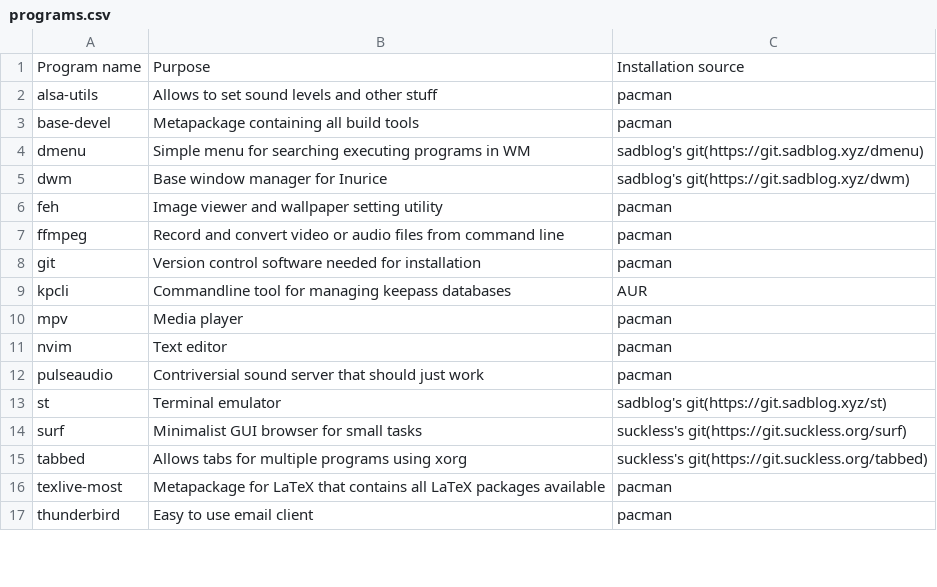
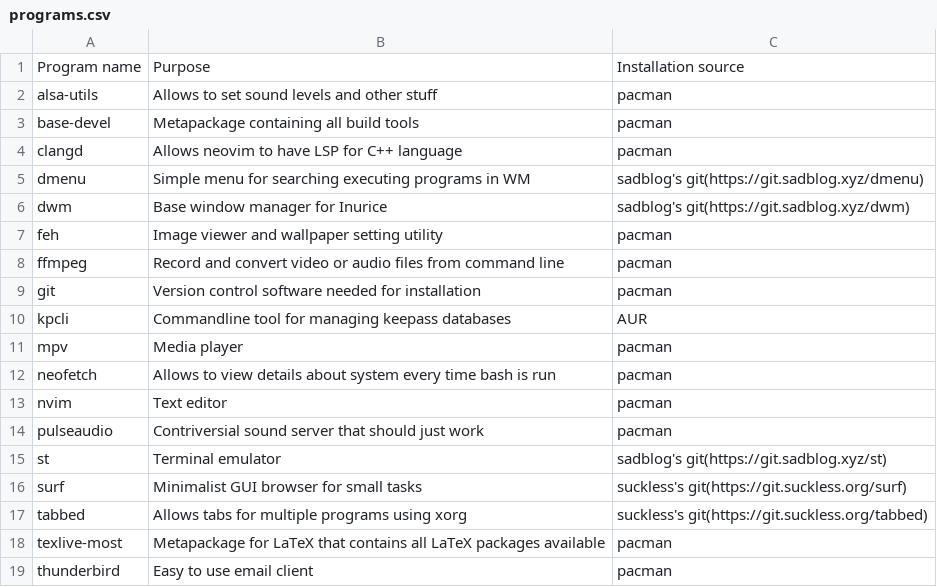
Before and after one commit to inugami-dev64/inurice, a CSV file: programs.csv, drawn as a sheet; only a part is shown.

Commit message:
Add a couple of programs PACMAN_PROGRAMS

```diff
--- a/programs.csv
+++ b/programs.csv
@@ -3,2 +3,3 @@ alsa-utils, Allows to set sound levels and other stuff, pacman
 base-devel, Metapackage containing all build tools, pacman
+clangd, Allows neovim to have LSP for C++ language, pacman
 dmenu, Simple menu for searching executing programs in WM, sadblog's git(https://git.sadblog.xyz/dmenu)
@@ -10,2 +11,3 @@ kpcli, Commandline tool for managing keepass databases, AUR
 mpv, Media player, pacman
+neofetch, Allows to view details about system every time bash is run, pacman
 nvim, Text editor, pacman
```
Also changed, not shown: 1 other file.
